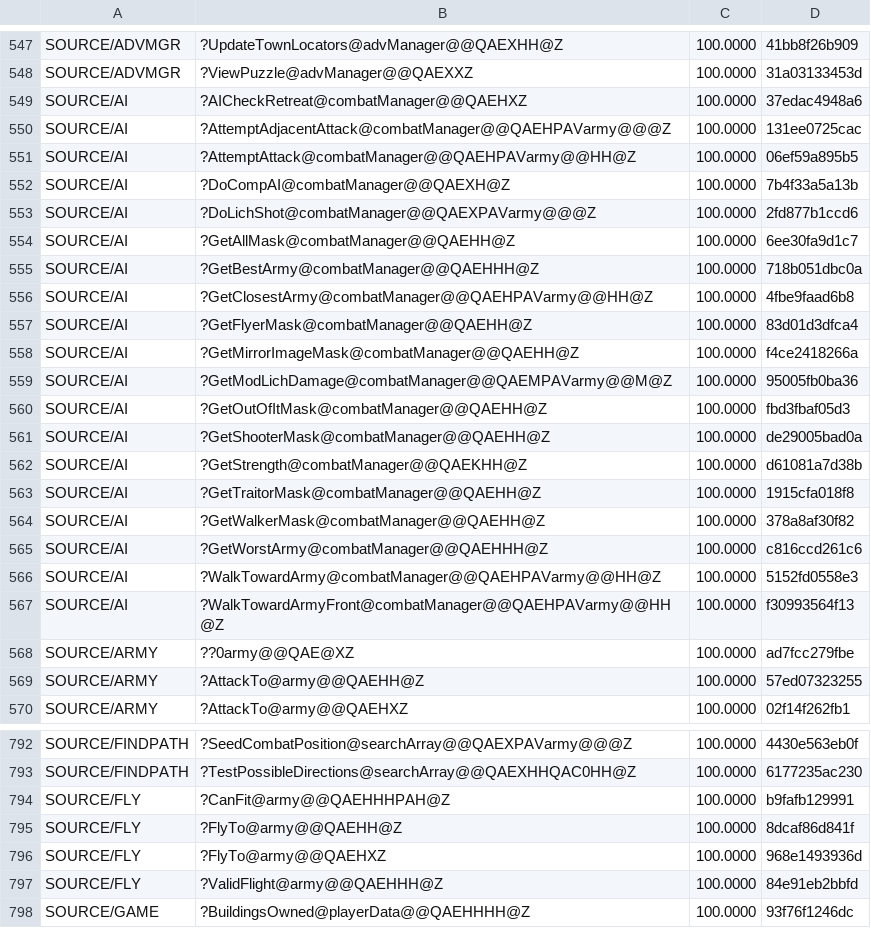
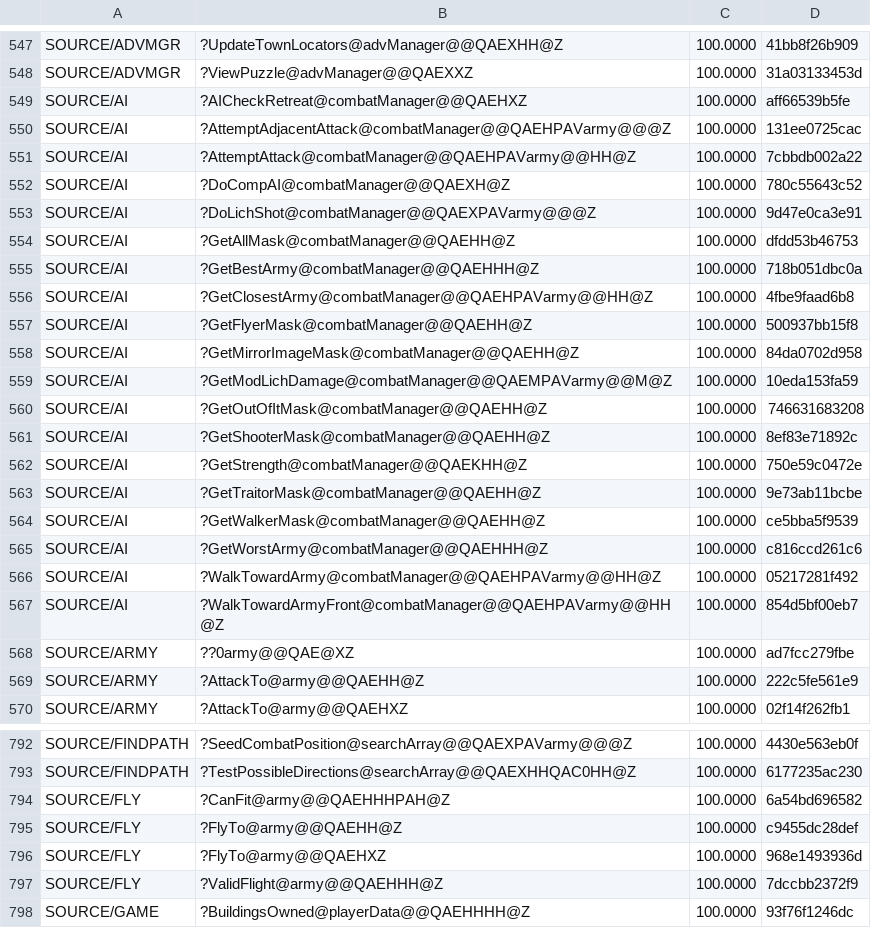
Before and after one commit to sushi-shi/homm2-decomp, a TSV file: config/match_baseline.tsv, drawn as a sheet; only a part is shown, gaps mark what is left out; the diff covers the shown part only.

```diff
--- a/config/match_baseline.tsv
+++ b/config/match_baseline.tsv
@@ -548,23 +548,23 @@ SOURCE/ADVMGR	?UpdateTownLocators@advManager@@QAEXHH@Z	100.0000	41bb8f26b909
 SOURCE/ADVMGR	?ViewPuzzle@advManager@@QAEXXZ	100.0000	31a03133453d
-SOURCE/AI	?AICheckRetreat@combatManager@@QAEHXZ	100.0000	37edac4948a6
+SOURCE/AI	?AICheckRetreat@combatManager@@QAEHXZ	100.0000	aff66539b5fe
 SOURCE/AI	?AttemptAdjacentAttack@combatManager@@QAEHPAVarmy@@@Z	100.0000	131ee0725cac
-SOURCE/AI	?AttemptAttack@combatManager@@QAEHPAVarmy@@HH@Z	100.0000	06ef59a895b5
-SOURCE/AI	?DoCompAI@combatManager@@QAEXH@Z	100.0000	7b4f33a5a13b
-SOURCE/AI	?DoLichShot@combatManager@@QAEXPAVarmy@@@Z	100.0000	2fd877b1ccd6
-SOURCE/AI	?GetAllMask@combatManager@@QAEHH@Z	100.0000	6ee30fa9d1c7
+SOURCE/AI	?AttemptAttack@combatManager@@QAEHPAVarmy@@HH@Z	100.0000	7cbbdb002a22
+SOURCE/AI	?DoCompAI@combatManager@@QAEXH@Z	100.0000	780c55643c52
+SOURCE/AI	?DoLichShot@combatManager@@QAEXPAVarmy@@@Z	100.0000	9d47e0ca3e91
+SOURCE/AI	?GetAllMask@combatManager@@QAEHH@Z	100.0000	dfdd53b46753
 SOURCE/AI	?GetBestArmy@combatManager@@QAEHHH@Z	100.0000	718b051dbc0a
 SOURCE/AI	?GetClosestArmy@combatManager@@QAEHPAVarmy@@HH@Z	100.0000	4fbe9faad6b8
-SOURCE/AI	?GetFlyerMask@combatManager@@QAEHH@Z	100.0000	83d01d3dfca4
-SOURCE/AI	?GetMirrorImageMask@combatManager@@QAEHH@Z	100.0000	f4ce2418266a
-SOURCE/AI	?GetModLichDamage@combatManager@@QAEMPAVarmy@@M@Z	100.0000	95005fb0ba36
-SOURCE/AI	?GetOutOfItMask@combatManager@@QAEHH@Z	100.0000	fbd3fbaf05d3
-SOURCE/AI	?GetShooterMask@combatManager@@QAEHH@Z	100.0000	de29005bad0a
-SOURCE/AI	?GetStrength@combatManager@@QAEKHH@Z	100.0000	d61081a7d38b
-SOURCE/AI	?GetTraitorMask@combatManager@@QAEHH@Z	100.0000	1915cfa018f8
-SOURCE/AI	?GetWalkerMask@combatManager@@QAEHH@Z	100.0000	378a8af30f82
+SOURCE/AI	?GetFlyerMask@combatManager@@QAEHH@Z	100.0000	500937bb15f8
+SOURCE/AI	?GetMirrorImageMask@combatManager@@QAEHH@Z	100.0000	84da0702d958
+SOURCE/AI	?GetModLichDamage@combatManager@@QAEMPAVarmy@@M@Z	100.0000	10eda153fa59
+SOURCE/AI	?GetOutOfItMask@combatManager@@QAEHH@Z	100.0000	746631683208
+SOURCE/AI	?GetShooterMask@combatManager@@QAEHH@Z	100.0000	8ef83e71892c
+SOURCE/AI	?GetStrength@combatManager@@QAEKHH@Z	100.0000	750e59c0472e
+SOURCE/AI	?GetTraitorMask@combatManager@@QAEHH@Z	100.0000	9e73ab11bcbe
+SOURCE/AI	?GetWalkerMask@combatManager@@QAEHH@Z	100.0000	ce5bba5f9539
 SOURCE/AI	?GetWorstArmy@combatManager@@QAEHHH@Z	100.0000	c816ccd261c6
-SOURCE/AI	?WalkTowardArmy@combatManager@@QAEHPAVarmy@@HH@Z	100.0000	5152fd0558e3
-SOURCE/AI	?WalkTowardArmyFront@combatManager@@QAEHPAVarmy@@HH@Z	100.0000	f30993564f13
+SOURCE/AI	?WalkTowardArmy@combatManager@@QAEHPAVarmy@@HH@Z	100.0000	05217281f492
+SOURCE/AI	?WalkTowardArmyFront@combatManager@@QAEHPAVarmy@@HH@Z	100.0000	854d5bf00eb7
 SOURCE/ARMY	??0army@@QAE@XZ	100.0000	ad7fcc279fbe
-SOURCE/ARMY	?AttackTo@army@@QAEHH@Z	100.0000	57ed07323255
+SOURCE/ARMY	?AttackTo@army@@QAEHH@Z	100.0000	222c5fe561e9
 SOURCE/ARMY	?AttackTo@army@@QAEHXZ	100.0000	02f14f262fb1
@@ -793,6 +793,6 @@ SOURCE/FINDPATH	?SeedCombatPosition@searchArray@@QAEXPAVarmy@@@Z	100.0000	4430e5
 SOURCE/FINDPATH	?TestPossibleDirections@searchArray@@QAEXHHQAC0HH@Z	100.0000	6177235ac230
-SOURCE/FLY	?CanFit@army@@QAEHHHPAH@Z	100.0000	b9fafb129991
-SOURCE/FLY	?FlyTo@army@@QAEHH@Z	100.0000	8dcaf86d841f
+SOURCE/FLY	?CanFit@army@@QAEHHHPAH@Z	100.0000	6a54bd696582
+SOURCE/FLY	?FlyTo@army@@QAEHH@Z	100.0000	c9455dc28def
 SOURCE/FLY	?FlyTo@army@@QAEHXZ	100.0000	968e1493936d
-SOURCE/FLY	?ValidFlight@army@@QAEHHH@Z	100.0000	84e91eb2bbfd
+SOURCE/FLY	?ValidFlight@army@@QAEHHH@Z	100.0000	7dccbb2372f9
 SOURCE/GAME	?BuildingsOwned@playerData@@QAEHHHH@Z	100.0000	93f76f1246dc
```
Also changed, not shown: 51 edited cells elsewhere in this file, docs/reconstruction/files.tsv, 22 other files.
